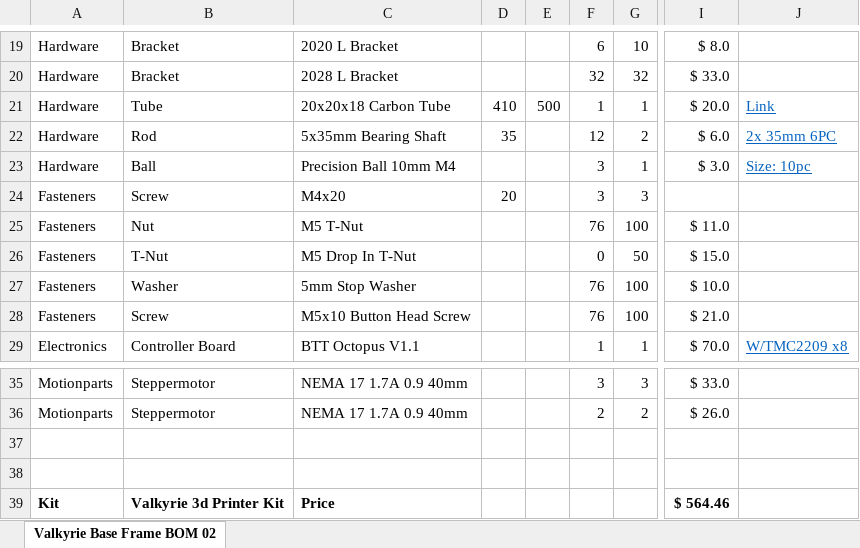
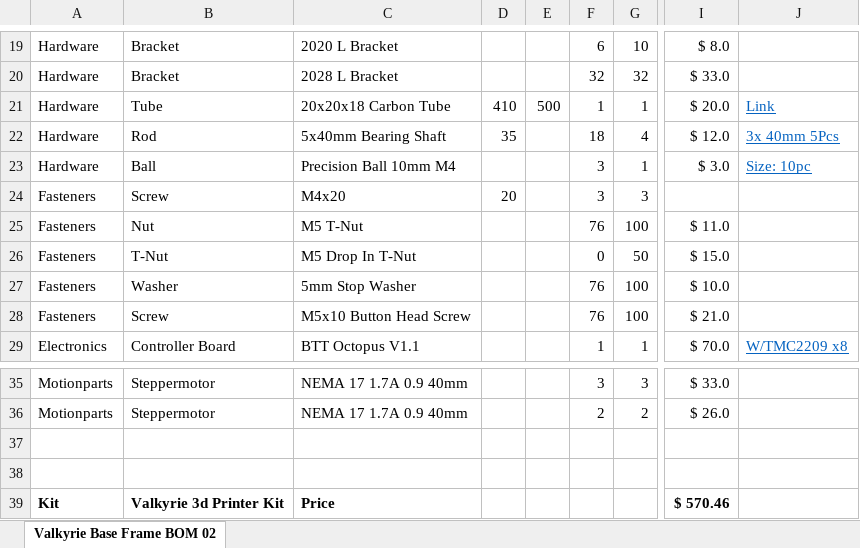
Before and after one commit to RoyBerntsenDesign/Project-Valkyrie, an Excel workbook: Document Library/Bill Of Materials/Valkyrie Base Frame BOM 02.xlsx, sheet Valkyrie Base Frame BOM 02, drawn as a sheet; only a part is shown, gaps mark what is left out; values as stored, in another font and other column widths than the file's, no borders; charts and pictures not drawn; the diff names each change by its address in the sheet, - before the commit and + after, or states it on an @@ line.

```diff
--- a/Document Library/Bill Of Materials/Valkyrie Base Frame BOM 02.xlsx (sheet Valkyrie Base Frame BOM 02)
+++ b/Document Library/Bill Of Materials/Valkyrie Base Frame BOM 02.xlsx (sheet Valkyrie Base Frame BOM 02)
-C22: 5x35mm Bearing Shaft
+C22: 5x40mm Bearing Shaft
-F22: 12
+F22: 18
-G22: 2
+G22: 4
-I22: $ 6.0
+I22: $ 12.0
-J22: 2x 35mm 6PC
+J22: 3x 40mm 5Pcs
-I39: $ 564.46
+I39: $ 570.46
```
Also changed, not shown: 19 other files.
